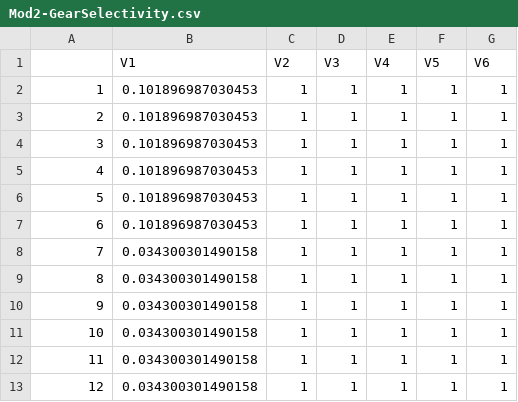
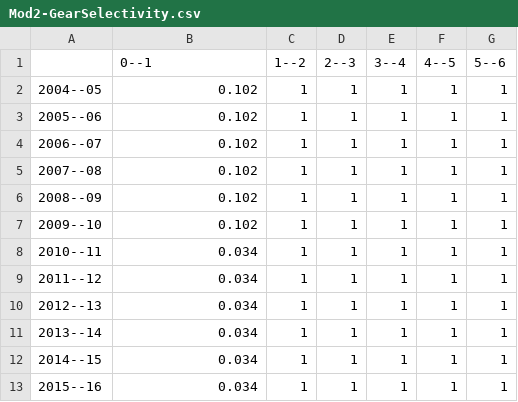
Before and after one commit to mkienzle/NSW-sea-garfish-stock-assessment, a CSV file: Script/Results/Models/Mod2-GearSelectivity.csv, drawn as a sheet.

```diff
--- a/Script/Results/Models/Mod2-GearSelectivity.csv
+++ b/Script/Results/Models/Mod2-GearSelectivity.csv
@@ -1,13 +1,13 @@
-"","V1","V2","V3","V4","V5","V6"
-"1",0.101896987030453,1,1,1,1,1
-"2",0.101896987030453,1,1,1,1,1
-"3",0.101896987030453,1,1,1,1,1
-"4",0.101896987030453,1,1,1,1,1
-"5",0.101896987030453,1,1,1,1,1
-"6",0.101896987030453,1,1,1,1,1
-"7",0.034300301490158,1,1,1,1,1
-"8",0.034300301490158,1,1,1,1,1
-"9",0.034300301490158,1,1,1,1,1
-"10",0.034300301490158,1,1,1,1,1
-"11",0.034300301490158,1,1,1,1,1
-"12",0.034300301490158,1,1,1,1,1
+"","0--1","1--2","2--3","3--4","4--5","5--6"
+"2004--05",0.102,1,1,1,1,1
+"2005--06",0.102,1,1,1,1,1
+"2006--07",0.102,1,1,1,1,1
+"2007--08",0.102,1,1,1,1,1
+"2008--09",0.102,1,1,1,1,1
+"2009--10",0.102,1,1,1,1,1
+"2010--11",0.034,1,1,1,1,1
+"2011--12",0.034,1,1,1,1,1
+"2012--13",0.034,1,1,1,1,1
+"2013--14",0.034,1,1,1,1,1
+"2014--15",0.034,1,1,1,1,1
+"2015--16",0.034,1,1,1,1,1
```
Also changed, not shown: 2 other files.
